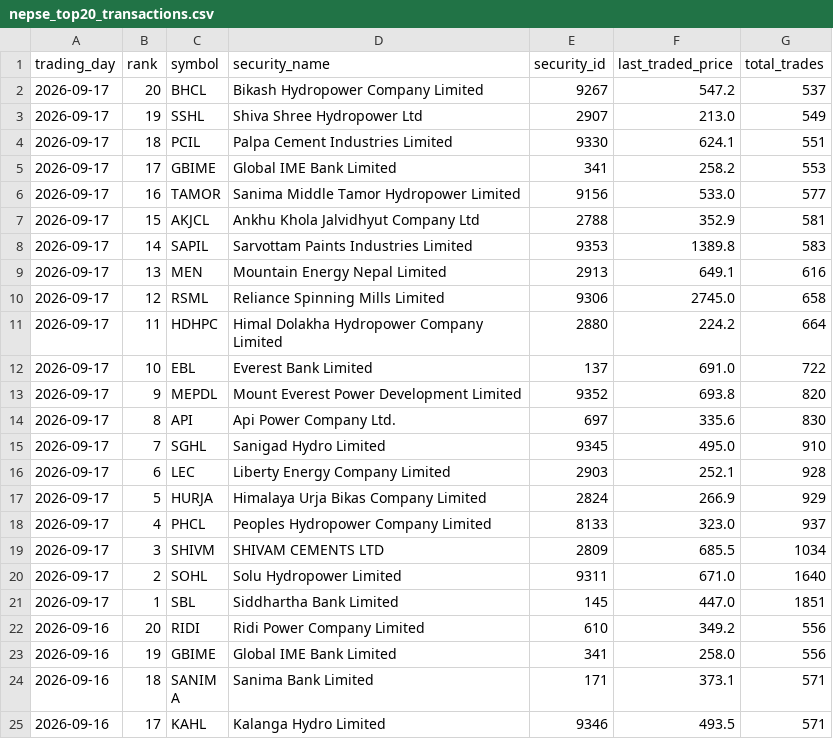
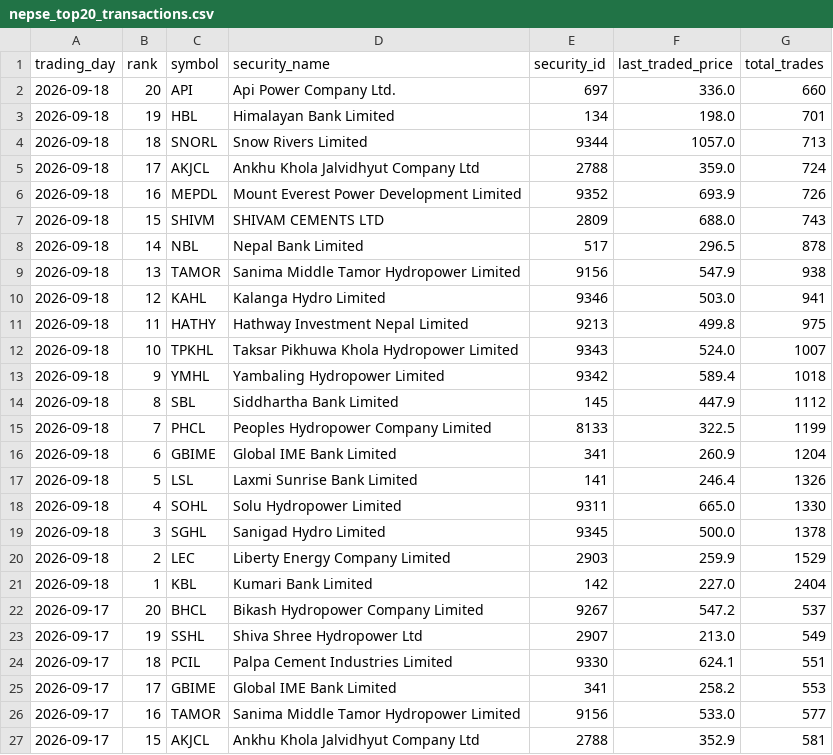
Before and after one commit to h0miez4evr/Nepse_automation, a CSV file: nepse_data/nepse_top20_transactions.csv, drawn as a sheet; only a part is shown; the shorter side is filled out with more unchanged rows; the diff names each change by its address in the sheet, - before the commit and + after, or states it on an @@ line.

```diff
--- a/nepse_data/nepse_top20_transactions.csv
+++ b/nepse_data/nepse_top20_transactions.csv
+row 2: 2026-09-18 | 20 | API | Api Power Company Ltd. | 697 | 336.0 | 660
+row 3: 2026-09-18 | 19 | HBL | Himalayan Bank Limited | 134 | 198.0 | 701
+row 4: 2026-09-18 | 18 | SNORL | Snow Rivers Limited | 9344 | 1057.0 | 713
+row 5: 2026-09-18 | 17 | AKJCL | Ankhu Khola Jalvidhyut Company Ltd | 2788 | 359.0 | 724
+row 6: 2026-09-18 | 16 | MEPDL | Mount Everest Power Development Limited | 9352 | 693.9 | 726
+row 7: 2026-09-18 | 15 | SHIVM | SHIVAM CEMENTS LTD | 2809 | 688.0 | 743
+row 8: 2026-09-18 | 14 | NBL | Nepal Bank Limited | 517 | 296.5 | 878
+row 9: 2026-09-18 | 13 | TAMOR | Sanima Middle Tamor Hydropower Limited | 9156 | 547.9 | 938
+row 10: 2026-09-18 | 12 | KAHL | Kalanga Hydro Limited | 9346 | 503.0 | 941
+row 11: 2026-09-18 | 11 | HATHY | Hathway Investment Nepal Limited | 9213 | 499.8 | 975
+row 12: 2026-09-18 | 10 | TPKHL | Taksar Pikhuwa Khola Hydropower Limited | 9343 | 524.0 | 1007
+row 13: 2026-09-18 | 9 | YMHL | Yambaling Hydropower Limited | 9342 | 589.4 | 1018
+row 14: 2026-09-18 | 8 | SBL | Siddhartha Bank Limited | 145 | 447.9 | 1112
+row 15: 2026-09-18 | 7 | PHCL | Peoples Hydropower Company Limited | 8133 | 322.5 | 1199
+row 16: 2026-09-18 | 6 | GBIME | Global IME Bank Limited | 341 | 260.9 | 1204
+row 17: 2026-09-18 | 5 | LSL | Laxmi Sunrise Bank Limited | 141 | 246.4 | 1326
+row 18: 2026-09-18 | 4 | SOHL | Solu Hydropower Limited | 9311 | 665.0 | 1330
+row 19: 2026-09-18 | 3 | SGHL | Sanigad Hydro Limited | 9345 | 500.0 | 1378
+row 20: 2026-09-18 | 2 | LEC | Liberty Energy Company Limited | 2903 | 259.9 | 1529
+row 21: 2026-09-18 | 1 | KBL | Kumari Bank Limited | 142 | 227.0 | 2404
```
Also changed, not shown: nepse_data/nepse_top20_gainers.csv, nepse_data/nepse_top20_relative_strength.csv, 2 other files.
